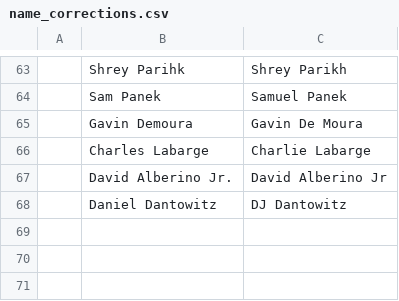
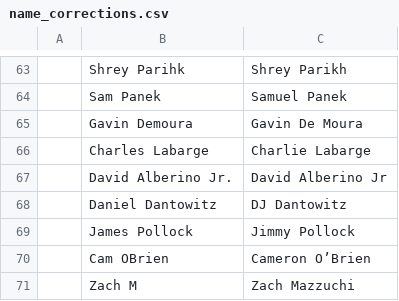
Before and after one commit to USAR-Rankings/rankings_model, a CSV file: Players/name_corrections.csv, drawn as a sheet; only a part is shown, gaps mark what is left out; the diff names each change by its address in the sheet, - before the commit and + after, or states it on an @@ line.

```diff
--- a/Players/name_corrections.csv
+++ b/Players/name_corrections.csv
+row 69:  | James Pollock | Jimmy Pollock
+row 70:  | Cam OBrien | Cameron O’Brien
+row 71:  | Zach M | Zach Mazzuchi
```
Also changed, not shown: Tourney List.csv, Tourney Results/Manual Downloads/CASR Norcal Regional #2 - Match results.csv, 14 other files.
